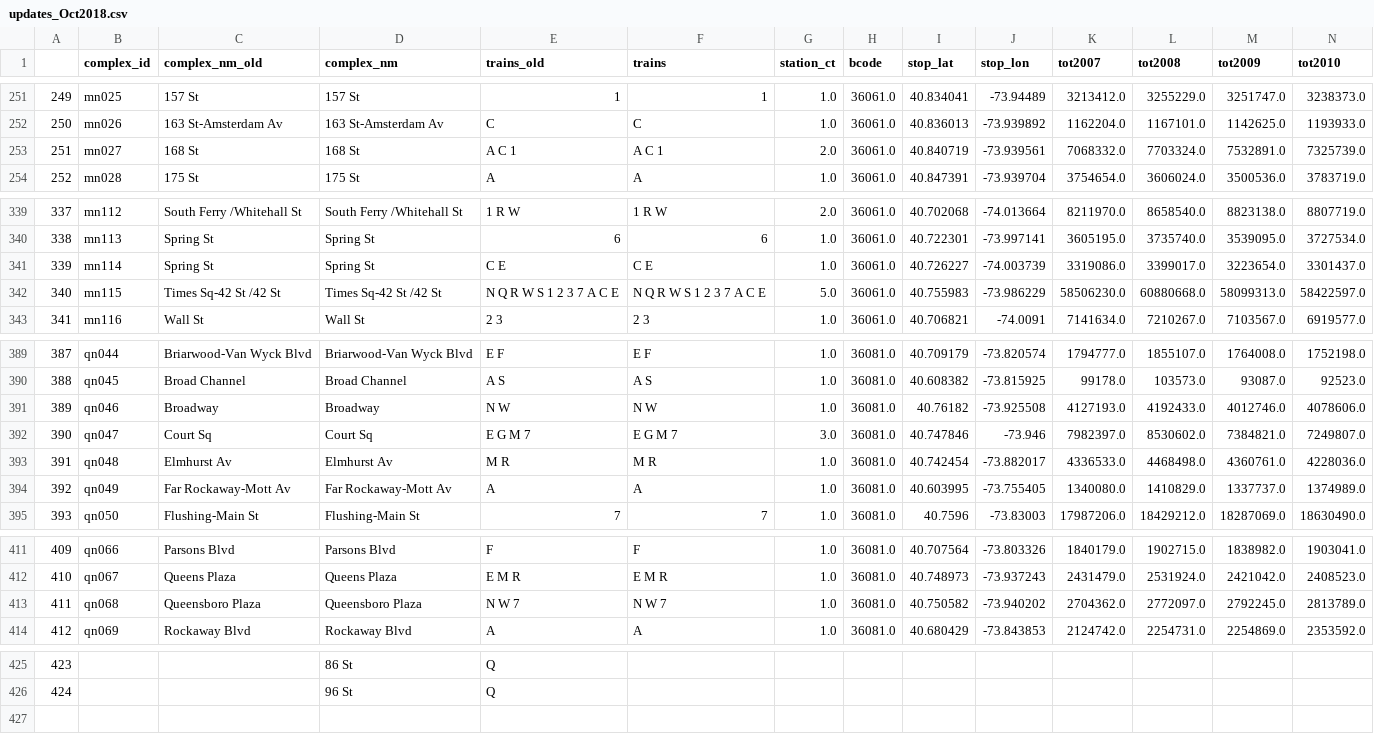
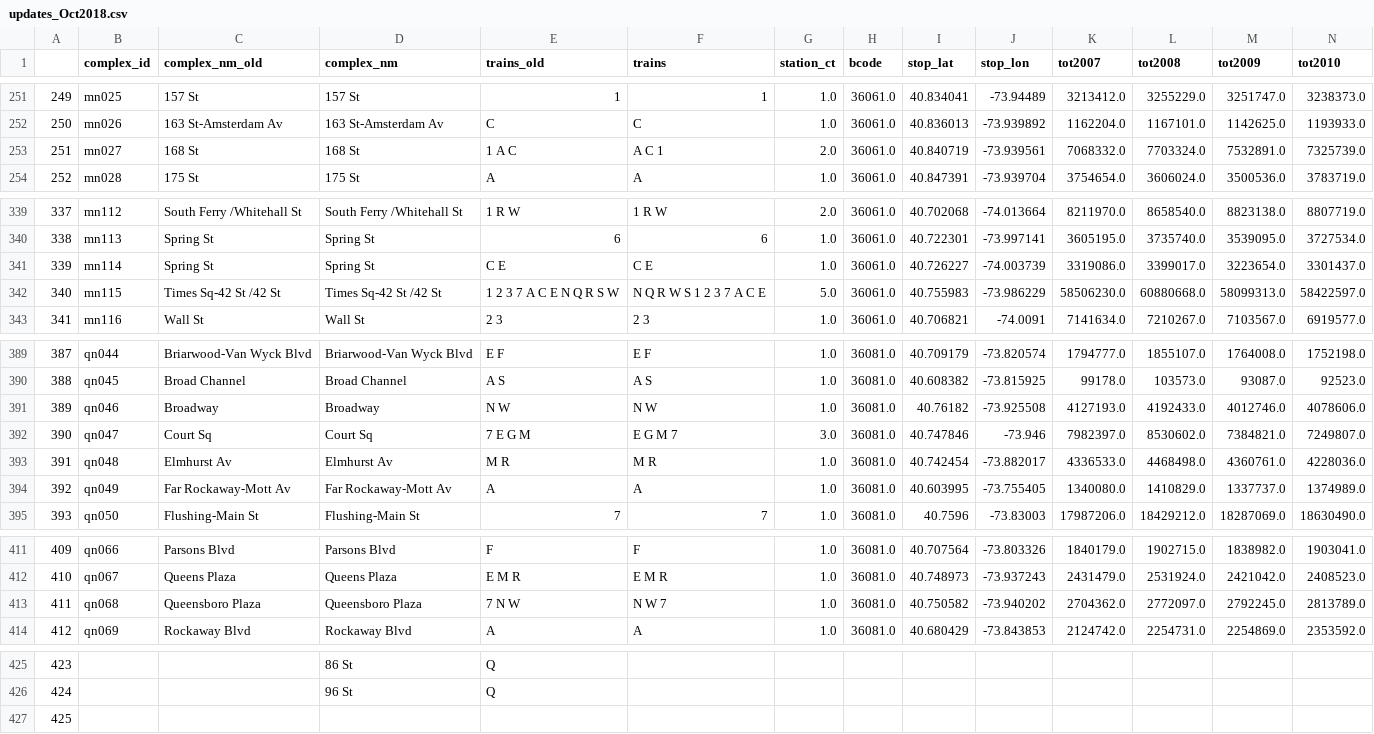
Before and after one commit to anastasiaclark/MTA-Ridership, a CSV file: updates/2018/updates_Oct2018.csv, drawn as a sheet; only a part is shown, gaps mark what is left out; rows hold the shown columns only; the diff covers the shown part only; the diff names each change by its address in the sheet, - before the commit and + after, or states it on an @@ line.

```diff
--- a/updates/2018/updates_Oct2018.csv
+++ b/updates/2018/updates_Oct2018.csv
-E253 (trains_old): A C 1
+E253 (trains_old): 1 A C
-E342 (trains_old): N Q R W S 1 2 3 7 A C E
+E342 (trains_old): 1 2 3 7 A C E N Q R S W
-E392 (trains_old): E G M 7
+E392 (trains_old): 7 E G M
-E413 (trains_old): N W 7
+E413 (trains_old): 7 N W
+row 427: 425
```
Also changed, not shown: 95 edited cells elsewhere in this file, updates/2018/combined_ridership2018.csv, 1 other file.
